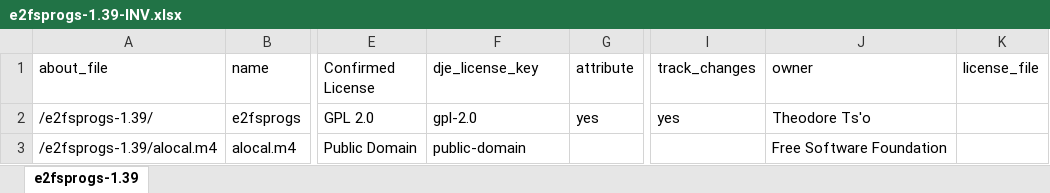
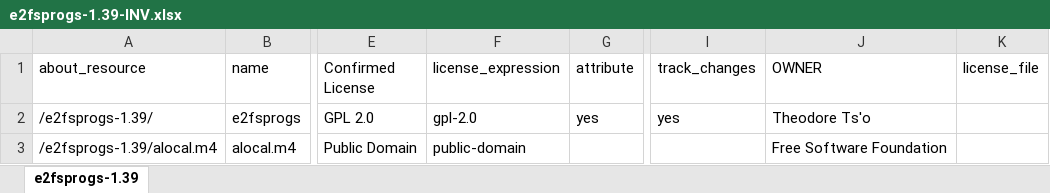
Before and after one commit to aboutcode-org/aboutcode-toolkit, an Excel workbook: example/e2fsprogs-1.39/input/e2fsprogs-1.39-INV.xlsx, sheet e2fsprogs-1.39, drawn as a sheet; only a part is shown, gaps mark what is left out; values as stored, in another font and other column widths than the file's, no cell formats; the diff names each change by its address in the sheet, - before the commit and + after, or states it on an @@ line.

```diff
--- a/example/e2fsprogs-1.39/input/e2fsprogs-1.39-INV.xlsx (sheet e2fsprogs-1.39)
+++ b/example/e2fsprogs-1.39/input/e2fsprogs-1.39-INV.xlsx (sheet e2fsprogs-1.39)
-A1: about_file
+A1: about_resource
-F1: dje_license_key
+F1: license_expression
-J1: owner
+J1: OWNER
```
Also changed, not shown: cell formats, 1 other file.
